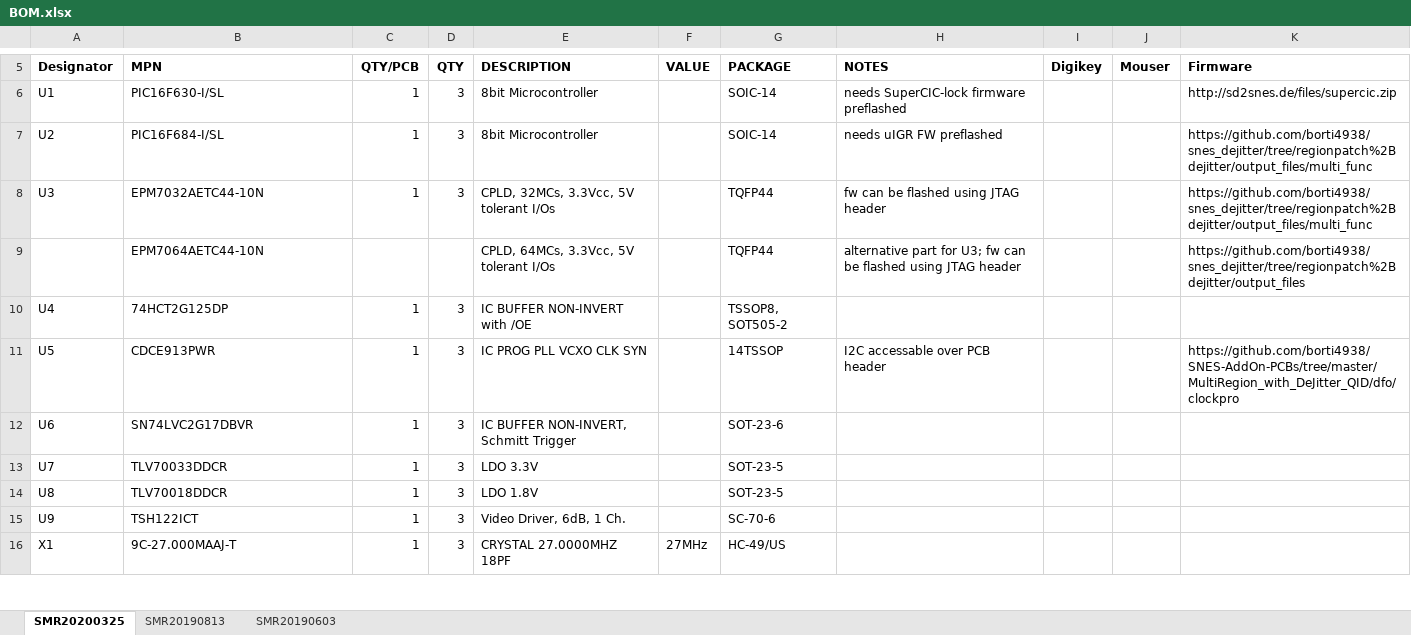
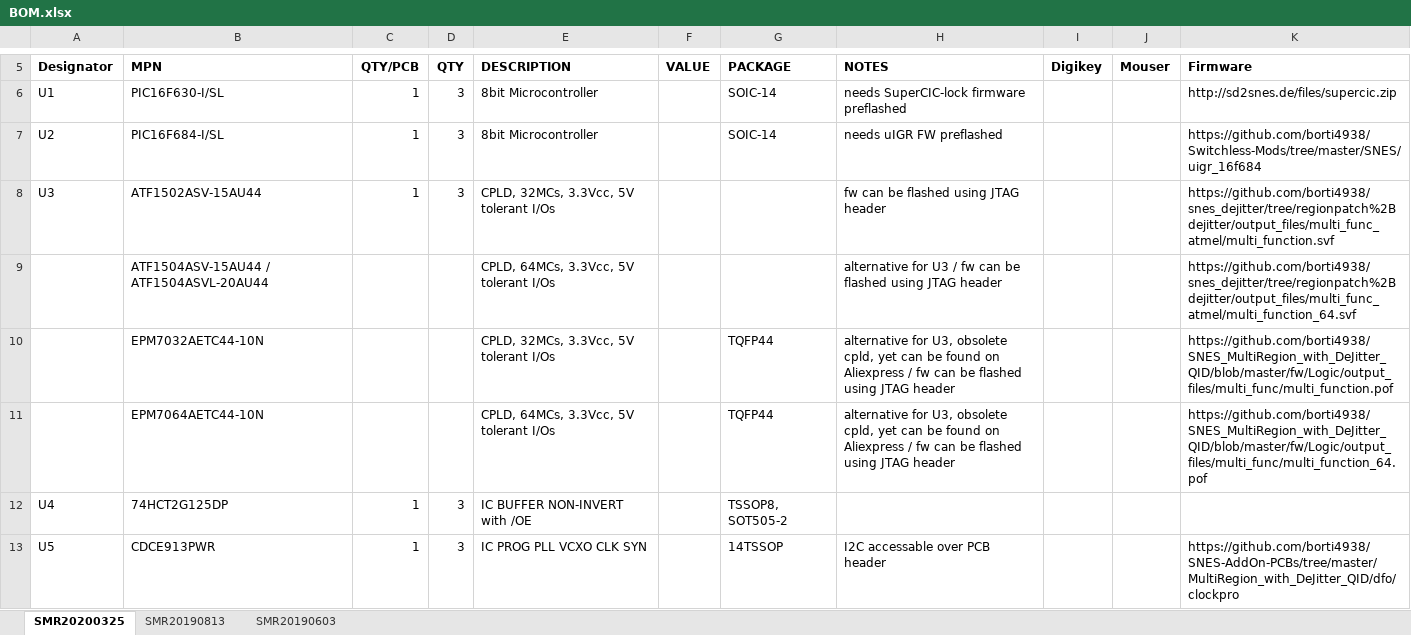
Before and after one commit to borti4938/SNES_MultiRegion_with_DeJitter_QID, an Excel workbook: pcb/BOM.xlsx, sheet SMR20200325, drawn as a sheet; only a part is shown, gaps mark what is left out; the shorter side is filled out with more unchanged rows; values as stored, in another font and other column widths than the file's, no borders; addresses are those after the commit; the diff names each change by its address in the sheet, - before the commit and + after, or states it on an @@ line.

Commit message:
update BOM

```diff
--- a/pcb/BOM.xlsx (sheet SMR20200325)
+++ b/pcb/BOM.xlsx (sheet SMR20200325)
-K7 (Firmware): https://github.com/borti4938/snes_dejitter/tree/regionpatch%2Bdejitter/output_files/multi_func
+K7 (Firmware): https://github.com/borti4938/Switchless-Mods/tree/master/SNES/uigr_16f684
-B8 (MPN): EPM7032AETC44-10N
+B8 (MPN): ATF1502ASV-15AU44
-G8 (PACKAGE): TQFP44
+G8 (PACKAGE): (empty)
-K8 (Firmware): https://github.com/borti4938/snes_dejitter/tree/regionpatch%2Bdejitter/output_files/multi_func
+K8 (Firmware): https://github.com/borti4938/snes_dejitter/tree/regionpatch%2Bdejitter/output_files/multi_func_atmel/multi_function.svf
+row 9:  | ATF1504ASV-15AU44 / ATF1504ASVL-20AU44 |  |  | CPLD, 64MCs, 3.3Vcc, 5V tolerant I/Os |  |  | alternative for U3 / fw can be flashed using JTAG header |  |  | https://github.com/borti4938/snes_dejitter/tree/regionpatch%2Bdejitter/output_files/multi_func_atmel/multi_function_64.svf
+row 10:  | EPM7032AETC44-10N |  |  | CPLD, 32MCs, 3.3Vcc, 5V tolerant I/Os |  | TQFP44 | alternative for U3, obsolete cpld, yet can be found on Aliexpress / fw can be flashed using JTAG header |  |  | https://github.com/borti4938/SNES_MultiRegion_with_DeJitter_QID/blob/master/fw/Logic/output_files/multi_func/multi_function.pof
-H11 (NOTES): alternative part for U3; fw can…
+H11 (NOTES): alternative for U3, obsolete cpld, yet can be found on Aliexpress / fw can…
-K11 (Firmware): https://github.com/borti4938/snes_dejitter/tree/regionpatch%2Bdejitter/output_files
+K11 (Firmware): https://github.com/borti4938/SNES_MultiRegion_with_DeJitter_QID/blob/master/fw/Logic/output_files/multi_func/multi_function_64.pof
```
Also changed, not shown: sheet SMR20190813, sheet SMR20190603.
